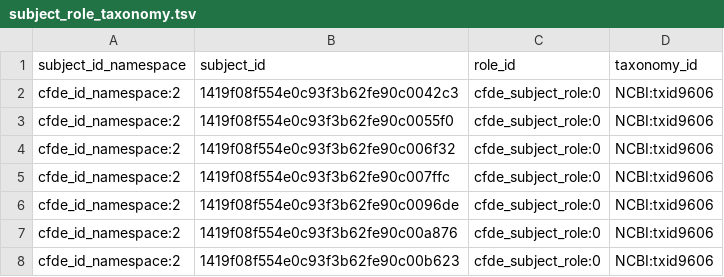
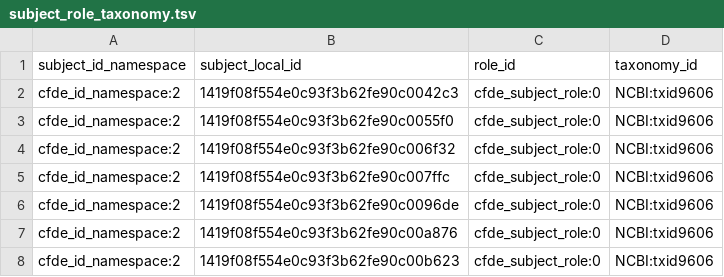
Before and after one commit to nih-cfde/c2m2, a TSV file: draft-C2M2_example_submission_data/HMP__sample_C2M2_Level_1_bdbag.contents/subject_role_taxonomy.tsv, drawn as a sheet; only a part is shown.

```diff
--- a/draft-C2M2_example_submission_data/HMP__sample_C2M2_Level_1_bdbag.contents/subject_role_taxonomy.tsv
+++ b/draft-C2M2_example_submission_data/HMP__sample_C2M2_Level_1_bdbag.contents/subject_role_taxonomy.tsv
@@ -1,2 +1,2 @@
-subject_id_namespace	subject_id	role_id	taxonomy_id
+subject_id_namespace	subject_local_id	role_id	taxonomy_id
 cfde_id_namespace:2	1419f08f554e0c93f3b62fe90c0042c3	cfde_subject_role:0	NCBI:txid9606
```
Also changed, not shown: draft-C2M2_example_submission_data/HMP__sample_C2M2_Level_1_bdbag.contents/assay_type.tsv, draft-C2M2_example_submission_data/HMP__sample_C2M2_Level_1_bdbag.contents/project.tsv, 12 other files.
